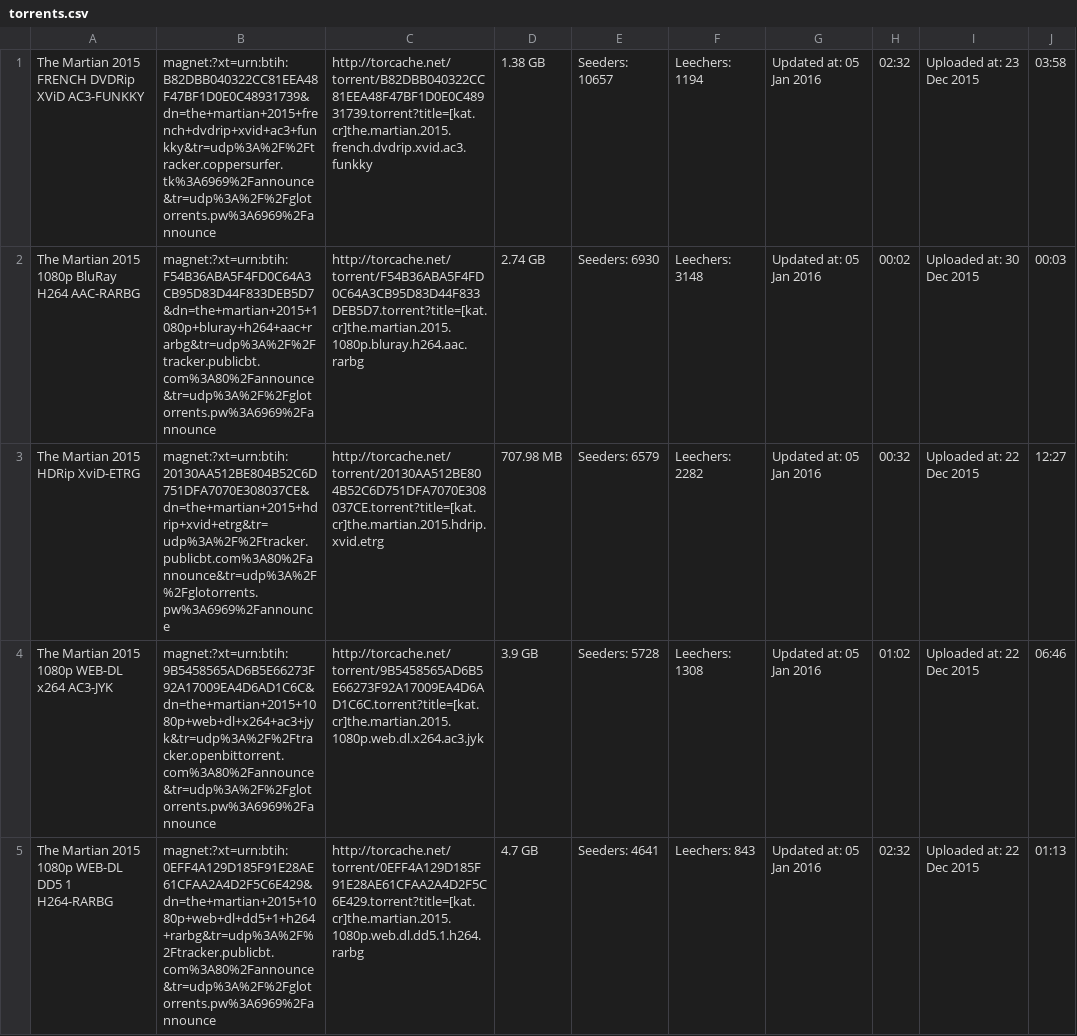
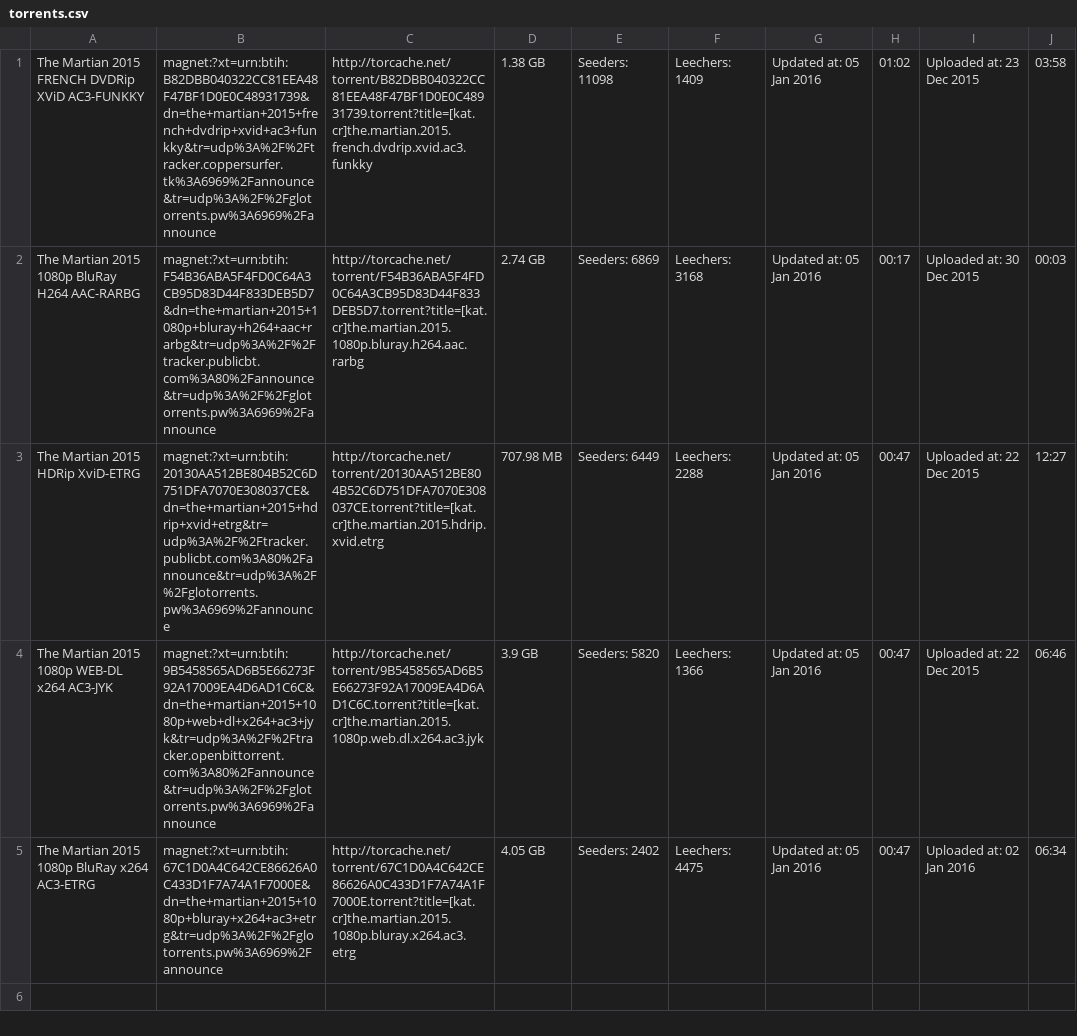
Before and after one commit to jingnanshi/kickass-get, a CSV file: src/torrents.csv, drawn as a sheet.

```diff
--- a/src/torrents.csv
+++ b/src/torrents.csv
@@ -1,5 +1,5 @@
-The Martian 2015 FRENCH DVDRip XViD AC3-FUNKKY, magnet:?xt=urn:btih:B82DBB040322CC81EEA48F47BF1D0E0C48931739&dn=the+martian+2015+french+dvdrip+xvid+ac3+funkky&tr=udp%3A%2F%2Ftracker.coppersurfer.tk%3A6969%2Fannounce&tr=udp%3A%2F%2Fglotorrents.pw%3A6969%2Fannounce, http://torcache.net/torrent/B82DBB040322CC81EEA48F47BF1D0E0C48931739.torrent?title=[kat.cr]the.martian.2015.french.dvdrip.xvid.ac3.funkky, 1.38 GB, Seeders: 10657, Leechers: 1194, Updated at: 05 Jan 2016, 02:32, Uploaded at: 23 Dec 2015, 03:58,
-The Martian 2015 1080p BluRay H264 AAC-RARBG, magnet:?xt=urn:btih:F54B36ABA5F4FD0C64A3CB95D83D44F833DEB5D7&dn=the+martian+2015+1080p+bluray+h264+aac+rarbg&tr=udp%3A%2F%2Ftracker.publicbt.com%3A80%2Fannounce&tr=udp%3A%2F%2Fglotorrents.pw%3A6969%2Fannounce, http://torcache.net/torrent/F54B36ABA5F4FD0C64A3CB95D83D44F833DEB5D7.torrent?title=[kat.cr]the.martian.2015.1080p.bluray.h264.aac.rarbg, 2.74 GB, Seeders: 6930, Leechers: 3148, Updated at: 05 Jan 2016, 00:02, Uploaded at: 30 Dec 2015, 00:03,
-The Martian 2015 HDRip XviD-ETRG, magnet:?xt=urn:btih:20130AA512BE804B52C6D751DFA7070E308037CE&dn=the+martian+2015+hdrip+xvid+etrg&tr=udp%3A%2F%2Ftracker.publicbt.com%3A80%2Fannounce&tr=udp%3A%2F%2Fglotorrents.pw%3A6969%2Fannounce, http://torcache.net/torrent/20130AA512BE804B52C6D751DFA7070E308037CE.torrent?title=[kat.cr]the.martian.2015.hdrip.xvid.etrg, 707.98 MB, Seeders: 6579, Leechers: 2282, Updated at: 05 Jan 2016, 00:32, Uploaded at: 22 Dec 2015, 12:27,
-The Martian 2015 1080p WEB-DL x264 AC3-JYK, magnet:?xt=urn:btih:9B5458565AD6B5E66273F92A17009EA4D6AD1C6C&dn=the+martian+2015+1080p+web+dl+x264+ac3+jyk&tr=udp%3A%2F%2Ftracker.openbittorrent.com%3A80%2Fannounce&tr=udp%3A%2F%2Fglotorrents.pw%3A6969%2Fannounce, http://torcache.net/torrent/9B5458565AD6B5E66273F92A17009EA4D6AD1C6C.torrent?title=[kat.cr]the.martian.2015.1080p.web.dl.x264.ac3.jyk, 3.9 GB, Seeders: 5728, Leechers: 1308, Updated at: 05 Jan 2016, 01:02, Uploaded at: 22 Dec 2015, 06:46,
-The Martian 2015 1080p WEB-DL DD5 1 H264-RARBG, magnet:?xt=urn:btih:0EFF4A129D185F91E28AE61CFAA2A4D2F5C6E429&dn=the+martian+2015+1080p+web+dl+dd5+1+h264+rarbg&tr=udp%3A%2F%2Ftracker.publicbt.com%3A80%2Fannounce&tr=udp%3A%2F%2Fglotorrents.pw%3A6969%2Fannounce, http://torcache.net/torrent/0EFF4A129D185F91E28AE61CFAA2A4D2F5C6E429.torrent?title=[kat.cr]the.martian.2015.1080p.web.dl.dd5.1.h264.rarbg, 4.7 GB, Seeders: 4641, Leechers: 843, Updated at: 05 Jan 2016, 02:32, Uploaded at: 22 Dec 2015, 01:13,
+The Martian 2015 FRENCH DVDRip XViD AC3-FUNKKY, magnet:?xt=urn:btih:B82DBB040322CC81EEA48F47BF1D0E0C48931739&dn=the+martian+2015+french+dvdrip+xvid+ac3+funkky&tr=udp%3A%2F%2Ftracker.coppersurfer.tk%3A6969%2Fannounce&tr=udp%3A%2F%2Fglotorrents.pw%3A6969%2Fannounce, http://torcache.net/torrent/B82DBB040322CC81EEA48F47BF1D0E0C48931739.torrent?title=[kat.cr]the.martian.2015.french.dvdrip.xvid.ac3.funkky, 1.38 GB, Seeders: 11098, Leechers: 1409, Updated at: 05 Jan 2016, 01:02, Uploaded at: 23 Dec 2015, 03:58,
+The Martian 2015 1080p BluRay H264 AAC-RARBG, magnet:?xt=urn:btih:F54B36ABA5F4FD0C64A3CB95D83D44F833DEB5D7&dn=the+martian+2015+1080p+bluray+h264+aac+rarbg&tr=udp%3A%2F%2Ftracker.publicbt.com%3A80%2Fannounce&tr=udp%3A%2F%2Fglotorrents.pw%3A6969%2Fannounce, http://torcache.net/torrent/F54B36ABA5F4FD0C64A3CB95D83D44F833DEB5D7.torrent?title=[kat.cr]the.martian.2015.1080p.bluray.h264.aac.rarbg, 2.74 GB, Seeders: 6869, Leechers: 3168, Updated at: 05 Jan 2016, 00:17, Uploaded at: 30 Dec 2015, 00:03,
+The Martian 2015 HDRip XviD-ETRG, magnet:?xt=urn:btih:20130AA512BE804B52C6D751DFA7070E308037CE&dn=the+martian+2015+hdrip+xvid+etrg&tr=udp%3A%2F%2Ftracker.publicbt.com%3A80%2Fannounce&tr=udp%3A%2F%2Fglotorrents.pw%3A6969%2Fannounce, http://torcache.net/torrent/20130AA512BE804B52C6D751DFA7070E308037CE.torrent?title=[kat.cr]the.martian.2015.hdrip.xvid.etrg, 707.98 MB, Seeders: 6449, Leechers: 2288, Updated at: 05 Jan 2016, 00:47, Uploaded at: 22 Dec 2015, 12:27,
+The Martian 2015 1080p WEB-DL x264 AC3-JYK, magnet:?xt=urn:btih:9B5458565AD6B5E66273F92A17009EA4D6AD1C6C&dn=the+martian+2015+1080p+web+dl+x264+ac3+jyk&tr=udp%3A%2F%2Ftracker.openbittorrent.com%3A80%2Fannounce&tr=udp%3A%2F%2Fglotorrents.pw%3A6969%2Fannounce, http://torcache.net/torrent/9B5458565AD6B5E66273F92A17009EA4D6AD1C6C.torrent?title=[kat.cr]the.martian.2015.1080p.web.dl.x264.ac3.jyk, 3.9 GB, Seeders: 5820, Leechers: 1366, Updated at: 05 Jan 2016, 00:47, Uploaded at: 22 Dec 2015, 06:46,
+The Martian 2015 1080p BluRay x264 AC3-ETRG, magnet:?xt=urn:btih:67C1D0A4C642CE86626A0C433D1F7A74A1F7000E&dn=the+martian+2015+1080p+bluray+x264+ac3+etrg&tr=udp%3A%2F%2Fglotorrents.pw%3A6969%2Fannounce, http://torcache.net/torrent/67C1D0A4C642CE86626A0C433D1F7A74A1F7000E.torrent?title=[kat.cr]the.martian.2015.1080p.bluray.x264.ac3.etrg, 4.05 GB, Seeders: 2402, Leechers: 4475, Updated at: 05 Jan 2016, 00:47, Uploaded at: 02 Jan 2016, 06:34,
```
Also changed, not shown: 5 other files.
